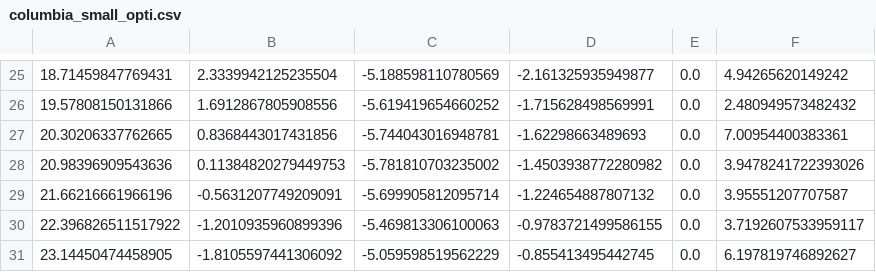
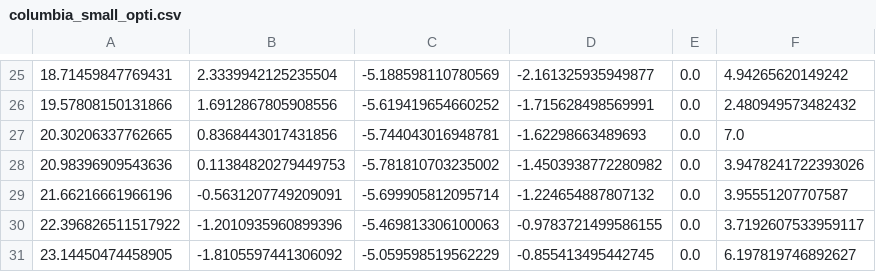
Before and after one commit to BDEvan5/SupervisorySafetySystem, a CSV file: maps/columbia_small_opti.csv, drawn as a sheet; only a part is shown, gaps mark what is left out; the diff covers the shown part only.

```diff
--- a/maps/columbia_small_opti.csv
+++ b/maps/columbia_small_opti.csv
@@ -26,3 +26,3 @@
 19.57808150131866,1.6912867805908556,-5.619419654660252,-1.715628498569991,0.0,2.480949573482432
-20.30206337762665,0.8368443017431856,-5.744043016948781,-1.62298663489693,0.0,7.00954400383361
+20.30206337762665,0.8368443017431856,-5.744043016948781,-1.62298663489693,0.0,7.0
 20.98396909543636,0.11384820279449753,-5.781810703235002,-1.4503938772280982,0.0,3.9478241722393026
```
Also changed, not shown: 9 edited cells elsewhere in this file, 7 other files.
